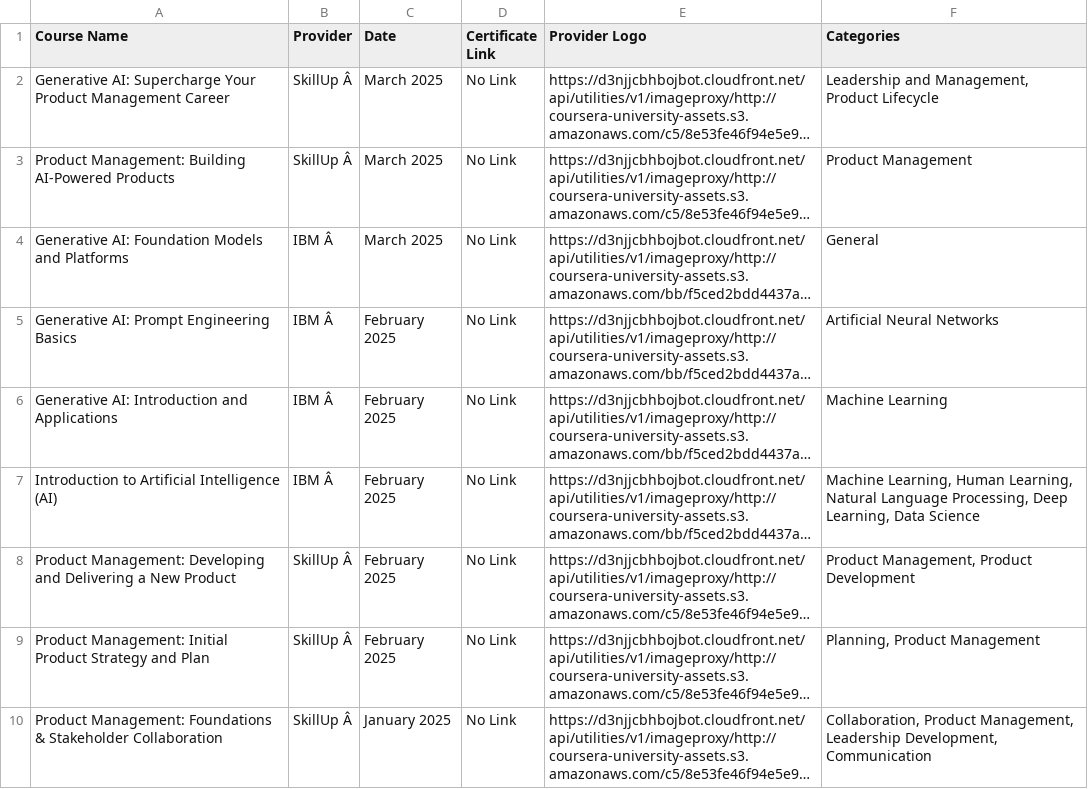
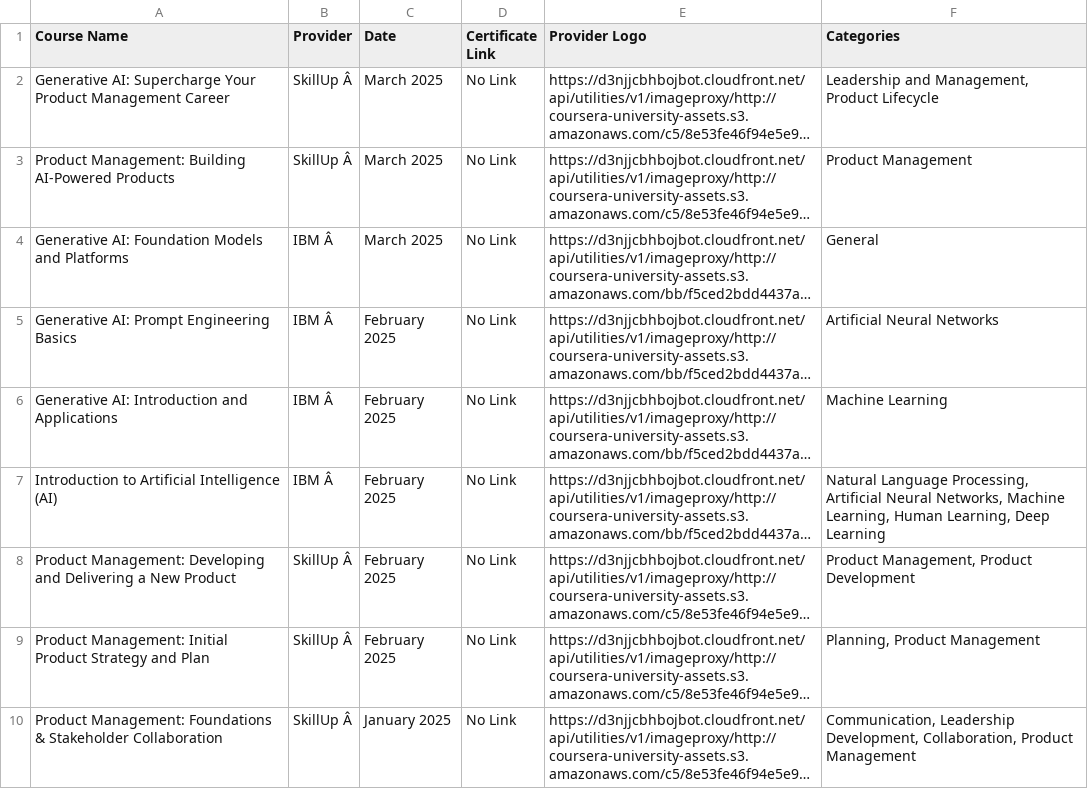
Before and after one commit to magenta4c/CourseraCertificateScraper, a CSV file: Coursera_Certificates.csv, drawn as a sheet; long unchanged cells end in …; the diff names each change by its address in the sheet, - before the commit and + after, or states it on an @@ line.

```diff
--- a/Coursera_Certificates.csv
+++ b/Coursera_Certificates.csv
-F7 (Categories): Machine Learning, Human Learning, Natural Language Processing, Deep Learning, Data Science
+F7 (Categories): Natural Language Processing, Artificial Neural Networks, Machine Learning, Human Learning, Deep Learning
-F10 (Categories): Collaboration, Product Management, Leadership Development, Communication
+F10 (Categories): Communication, Leadership Development, Collaboration, Product Management
```
